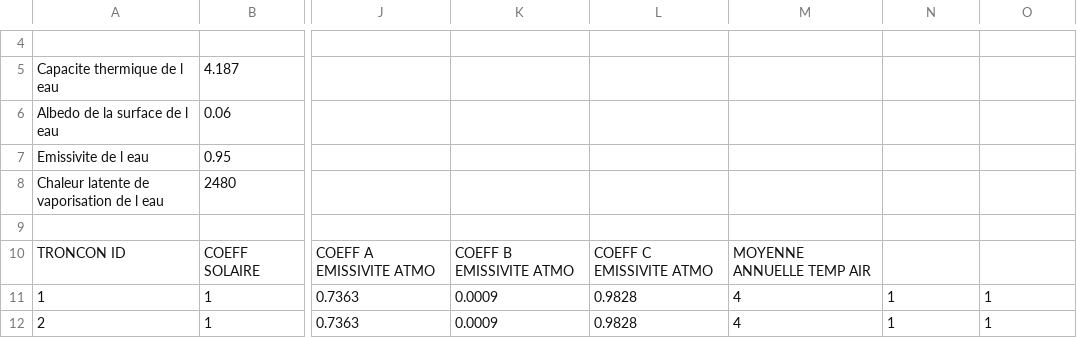
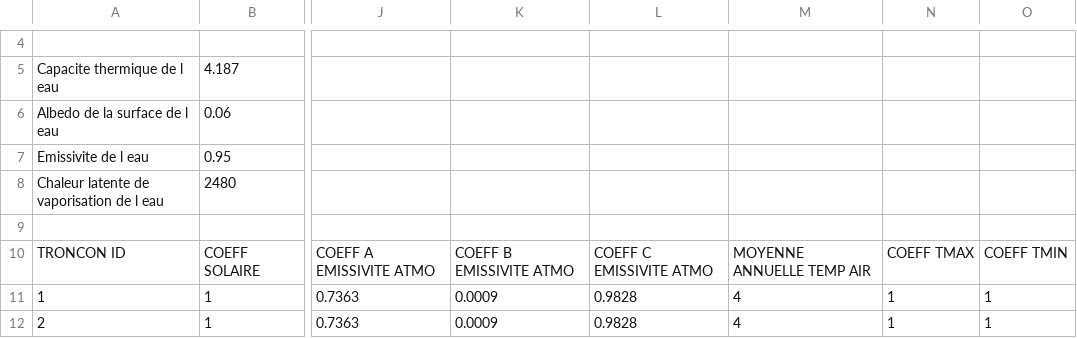
Before and after one commit to INRS-Modelisation-hydrologique/hydrotel, a CSV file: DemoProject/DELISLE-WaterTemp/simulation/simulation/temp_eau_cequeau_troncons.csv, drawn as a sheet; only a part is shown, gaps mark what is left out; the diff names each change by its address in the sheet, - before the commit and + after, or states it on an @@ line.

Commit message:
Update temp_eau_cequeau_troncons.csv

```diff
--- a/DemoProject/DELISLE-WaterTemp/simulation/simulation/temp_eau_cequeau_troncons.csv
+++ b/DemoProject/DELISLE-WaterTemp/simulation/simulation/temp_eau_cequeau_troncons.csv
-N10: (empty)
+N10: COEFF TMAX
-O10: (empty)
+O10: COEFF TMIN
```
